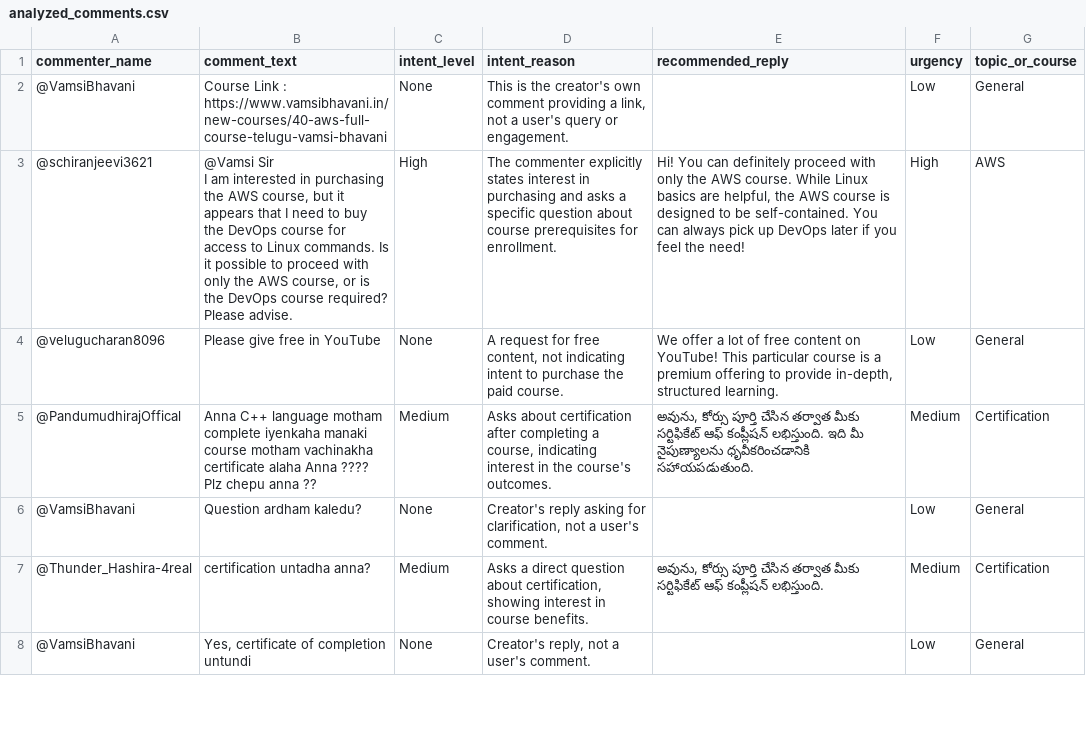
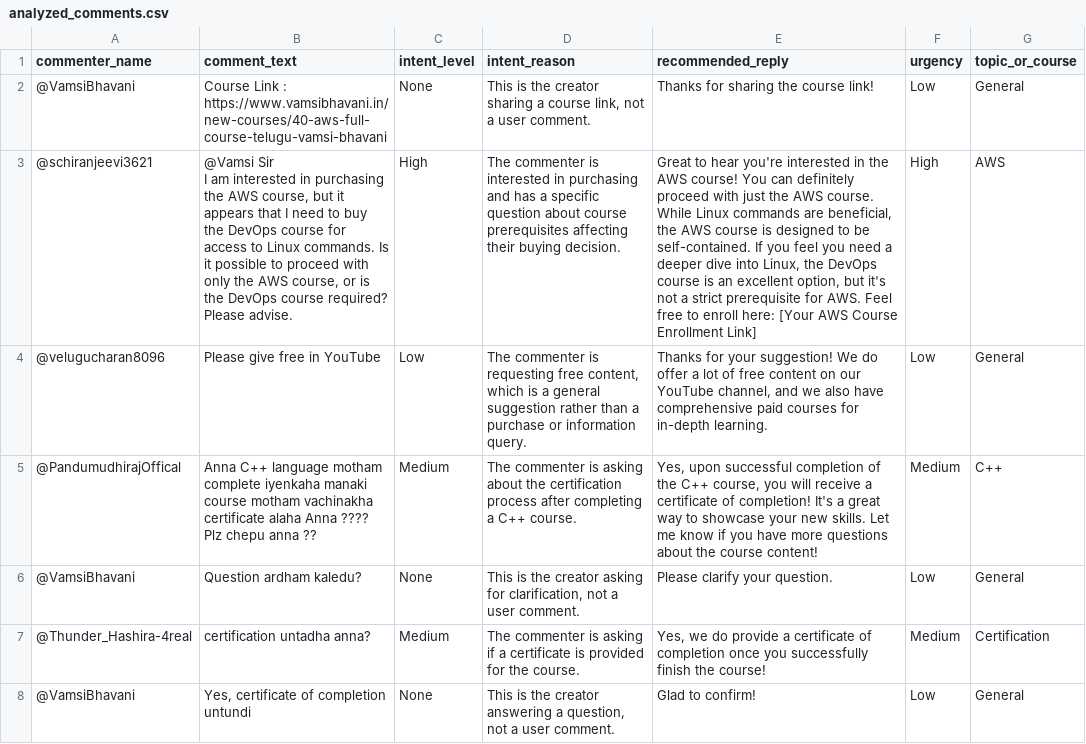
Before and after one commit to myselfkris/customer_support_agent, a CSV file: analyzed_comments.csv, drawn as a sheet; only a part is shown; the diff covers the shown part only; the diff names each change by its address in the sheet, - before the commit and + after, or states it on an @@ line.

Commit message:
Optimize comment analysis prompt, add batch processing in main.py, and update analyzed comments

```diff
--- a/analyzed_comments.csv
+++ b/analyzed_comments.csv
-D2 (intent_reason): …is the creator's own comment providing a link, not a user's query or engagement.
+D2 (intent_reason): …is the creator sharing a course link, not a user comment.
-E2 (recommended_reply): (empty)
+E2 (recommended_reply): Thanks for sharing the course link!
-D3 (intent_reason): The commenter explicitly states interest in purchasing and asks a specific question about course prerequisites for enrollment.
+D3 (intent_reason): The commenter is interested in purchasing and has a specific question about course prerequisites affecting their buying decision.
-E3 (recommended_reply): Hi! You can definitely proceed with only the AWS course. While Linux basics are helpful, the AWS course is designed to be self-contained. You can always pick up DevOps later if you feel the need!
+E3 (recommended_reply): Great to hear you're interested in the AWS course! You can definitely proceed with just the AWS course. While Linux commands are beneficial, the AWS course is designed to be self-contained. If you feel you need a deeper dive into Linux, the DevOps course is an excellent option, but it's not a strict prerequisite for AWS. Feel free to enroll here: [Your AWS Course Enrollment Link]
-C4 (intent_level): None
+C4 (intent_level): Low
-D4 (intent_reason): A request for free content, not indicating intent to purchase the paid course.
+D4 (intent_reason): The commenter is requesting free content, which is a general suggestion rather than a purchase or information query.
-E4 (recommended_reply): We offer a lot of free content on YouTube! This particular course is a premium offering to provide in-depth, structured learning.
+E4 (recommended_reply): Thanks for your suggestion! We do offer a lot of free content on our YouTube channel, and we also have comprehensive paid courses for in-depth learning.
-D5 (intent_reason): Asks about certification after completing a course, indicating interest in the course's outcomes.
+D5 (intent_reason): The commenter is asking about the certification process after completing a C++ course.
-E5 (recommended_reply): అవును, కోర్సు పూర్తి చేసిన తర్వాత మీకు సర్టిఫికేట్ ఆఫ్ కంప్లీషన్ లభిస్తుంది. ఇది మీ నైపుణ్యాలను ధృవీకరించడానికి సహాయపడుతుంది.
+E5 (recommended_reply): Yes, upon successful completion of the C++ course, you will receive a certificate of completion! It's a great way to showcase your new skills. Let me know if you have more questions about the course content!
-G5 (topic_or_course): Certification
+G5 (topic_or_course): C++
-D6 (intent_reason): Creator's reply asking for clarification, not a user's comment.
+D6 (intent_reason): This is the creator asking for clarification, not a user comment.
-E6 (recommended_reply): (empty)
+E6 (recommended_reply): Please clarify your question.
-D7 (intent_reason): Asks a direct question about certification, showing interest in course benefits.
+D7 (intent_reason): The commenter is asking if a certificate is provided for the course.
-E7 (recommended_reply): అవును, కోర్సు పూర్తి చేసిన తర్వాత మీకు సర్టిఫికేట్ ఆఫ్ కంప్లీషన్ లభిస్తుంది.
+E7 (recommended_reply): Yes, we do provide a certificate of completion once you successfully finish the course!
-D8 (intent_reason): Creator's reply, not a user's comment.
+D8 (intent_reason): This is the creator answering a question, not a user comment.
-E8 (recommended_reply): (empty)
+E8 (recommended_reply): Glad to confirm!
```
Also changed, not shown: 116 edited cells elsewhere in this file, 2 other files.
